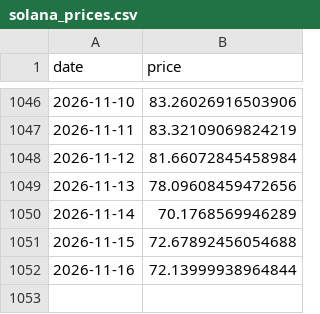
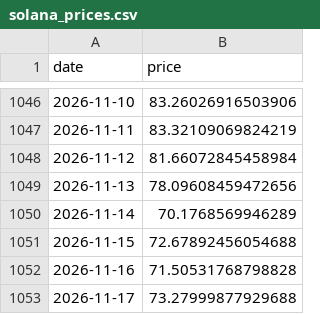
Before and after one commit to bautiaraujo/sol-sentiment-dashboard-visionaris, a CSV file: data/solana_prices.csv, drawn as a sheet; only a part is shown, gaps mark what is left out.

```diff
--- a/data/solana_prices.csv
+++ b/data/solana_prices.csv
@@ -1051,2 +1051,3 @@ date,price
 2026-11-15,72.67892456054688
-2026-11-16,72.13999938964844
+2026-11-16,71.50531768798828
+2026-11-17,73.27999877929688
```
Also changed, not shown: data/fear_greed.csv, 2 other files.
